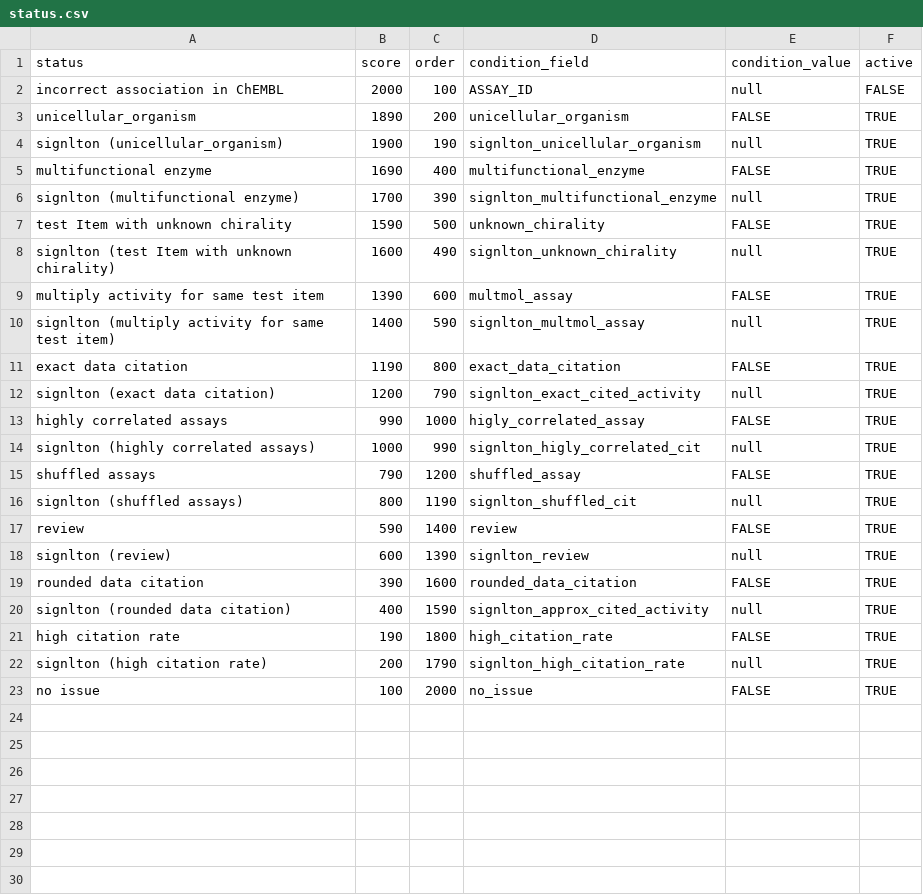
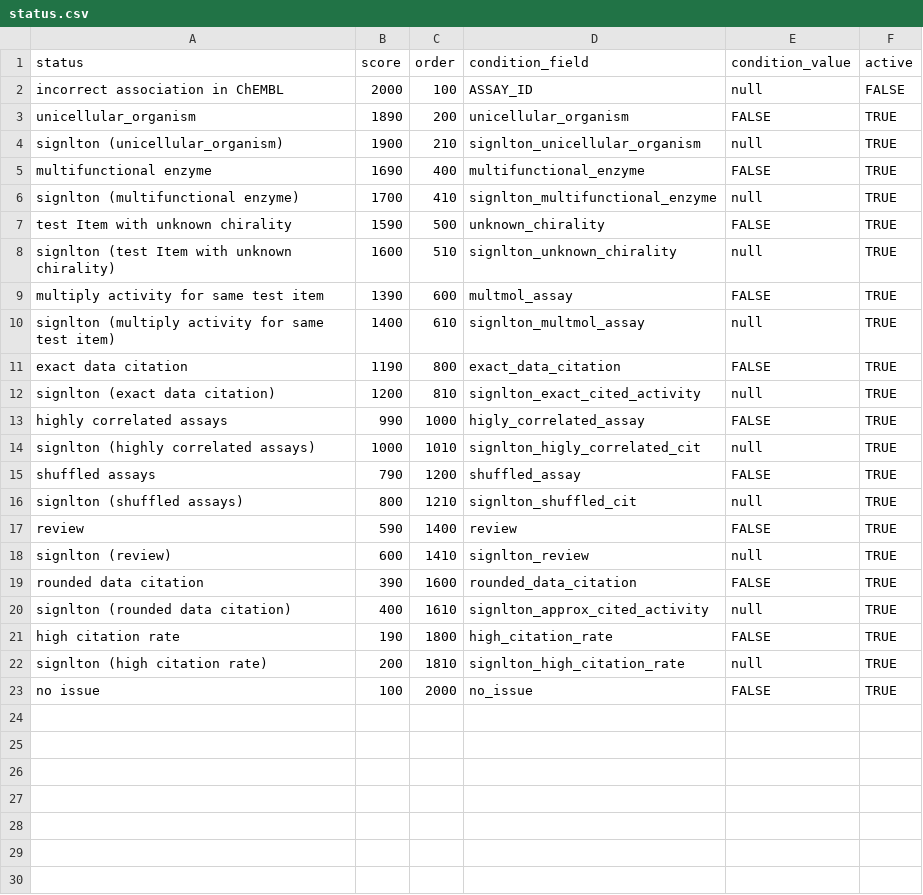
Before and after one commit to SatoryKono/ChEMBL_data_preprocessing, a CSV file: data/input/same_document/status.csv, drawn as a sheet; only a part is shown; the diff covers the shown part only.

```diff
--- a/data/input/same_document/status.csv
+++ b/data/input/same_document/status.csv
@@ -4 +4 @@ unicellular_organism,1890,200,unicellular_organism,FALSE,TRUE
-signlton (unicellular_organism),1900,190,signlton_unicellular_organism,null,TRUE
+signlton (unicellular_organism),1900,210,signlton_unicellular_organism,null,TRUE,,,,,
@@ -6 +6 @@ multifunctional enzyme,1690,400,multifunctional_enzyme,FALSE,TRUE
-signlton (multifunctional enzyme),1700,390,signlton_multifunctional_enzyme,null,TRUE
+signlton (multifunctional enzyme),1700,410,signlton_multifunctional_enzyme,null,TRUE,,,,,
@@ -8 +8 @@ test Item with unknown chirality,1590,500,unknown_chirality,FALSE,TRUE
-signlton (test Item with unknown chirality),1600,490,signlton_unknown_chirality,null,TRUE
+signlton (test Item with unknown chirality),1600,510,signlton_unknown_chirality,null,TRUE,,,,,
@@ -10 +10 @@ multiply activity for same test item,1390,600,multmol_assay,FALSE,TRUE
-signlton (multiply activity for same test item),1400,590,signlton_multmol_assay,null,TRUE
+signlton (multiply activity for same test item),1400,610,signlton_multmol_assay,null,TRUE,,,,,
@@ -12 +12 @@ exact data citation,1190,800,exact_data_citation,FALSE,TRUE
-signlton (exact data citation),1200,790,signlton_exact_cited_activity,null,TRUE
+signlton (exact data citation),1200,810,signlton_exact_cited_activity,null,TRUE,,,,,
@@ -14 +14 @@ highly correlated assays,990,1000,higly_correlated_assay,FALSE,TRUE
-signlton (highly correlated assays),1000,990,signlton_higly_correlated_cit,null,TRUE
+signlton (highly correlated assays),1000,1010,signlton_higly_correlated_cit,null,TRUE,,,,,
@@ -16 +16 @@ shuffled assays,790,1200,shuffled_assay,FALSE,TRUE
-signlton (shuffled assays),800,1190,signlton_shuffled_cit,null,TRUE
+signlton (shuffled assays),800,1210,signlton_shuffled_cit,null,TRUE,,,,,
@@ -18 +18 @@ review,590,1400,review,FALSE,TRUE
-signlton (review),600,1390,signlton_review,null,TRUE
+signlton (review),600,1410,signlton_review,null,TRUE,,,,,
@@ -20 +20 @@ rounded data citation,390,1600,rounded_data_citation,FALSE,TRUE
-signlton (rounded data citation),400,1590,signlton_approx_cited_activity,null,TRUE
+signlton (rounded data citation),400,1610,signlton_approx_cited_activity,null,TRUE,,,,,
@@ -22 +22 @@ high citation rate,190,1800,high_citation_rate,FALSE,TRUE
-signlton (high citation rate),200,1790,signlton_high_citation_rate,null,TRUE
+signlton (high citation rate),200,1810,signlton_high_citation_rate,null,TRUE,,,,,
@@ -24,7 +23,0 @@ no issue,100,2000,no_issue,FALSE,TRUE
-,,,,,
-,,,,,
-,,,,,
-,,,,,
-,,,,,
-,,,,,
-,,,,,
```
Also changed, not shown: 30 removed rows elsewhere in this file, 5 other files.
